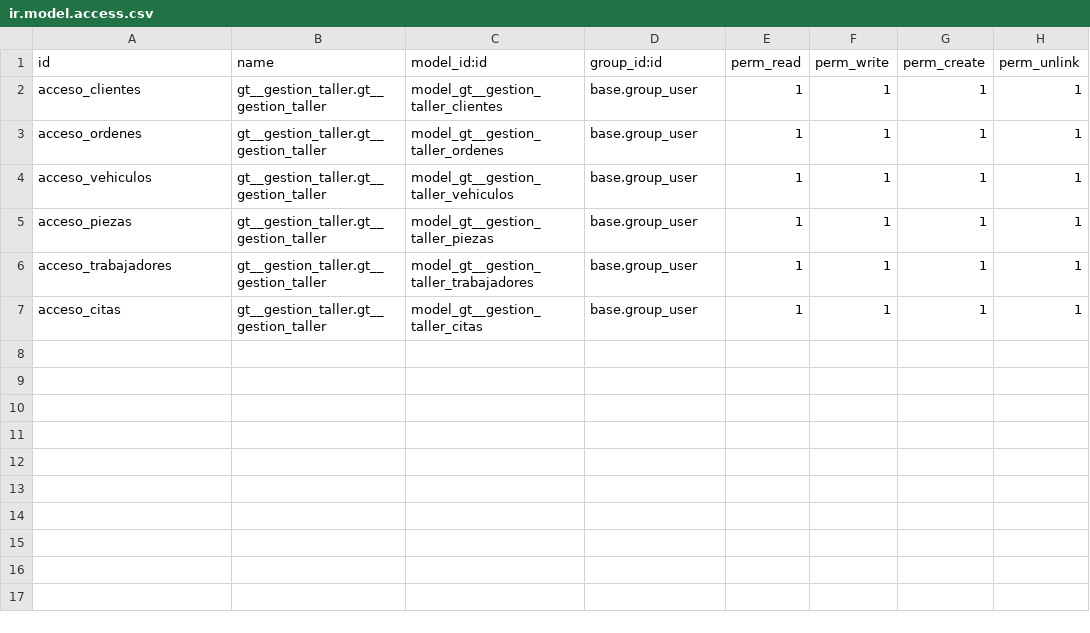
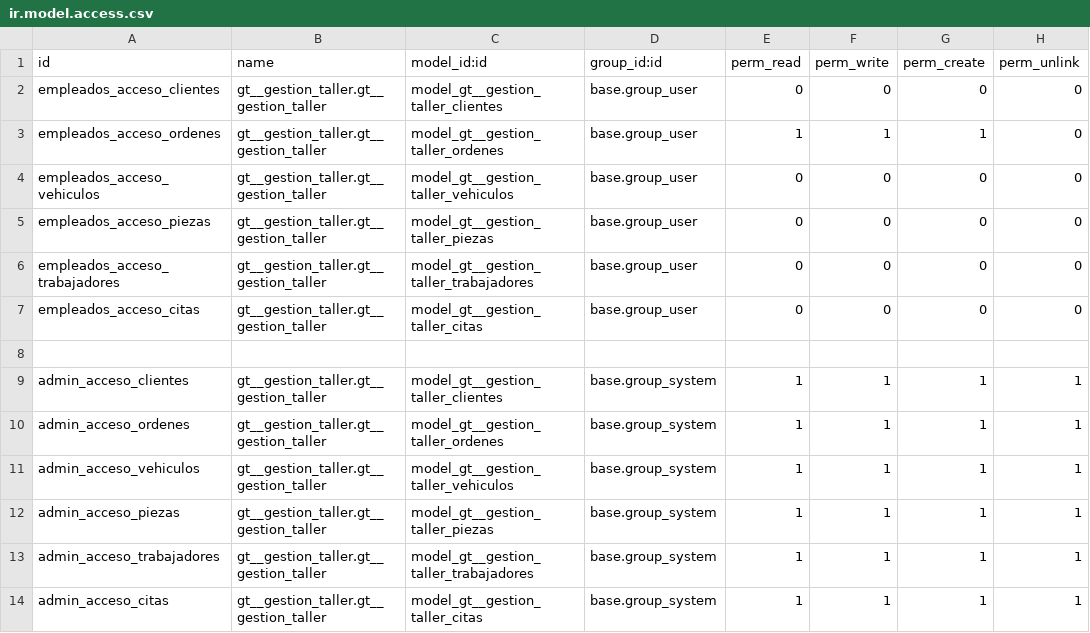
Before and after one commit to GusPuentes/ModuloOdoo, a CSV file: odoo/addons/gt__gestion_taller/security/ir.model.access.csv, drawn as a sheet.

```diff
--- a/odoo/addons/gt__gestion_taller/security/ir.model.access.csv
+++ b/odoo/addons/gt__gestion_taller/security/ir.model.access.csv
@@ -1,7 +1,14 @@
 id,name,model_id:id,group_id:id,perm_read,perm_write,perm_create,perm_unlink
-acceso_clientes,gt__gestion_taller.gt__gestion_taller,model_gt__gestion_taller_clientes,base.group_user,1,1,1,1
-acceso_ordenes,gt__gestion_taller.gt__gestion_taller,model_gt__gestion_taller_ordenes,base.group_user,1,1,1,1
-acceso_vehiculos,gt__gestion_taller.gt__gestion_taller,model_gt__gestion_taller_vehiculos,base.group_user,1,1,1,1
-acceso_piezas,gt__gestion_taller.gt__gestion_taller,model_gt__gestion_taller_piezas,base.group_user,1,1,1,1
-acceso_trabajadores,gt__gestion_taller.gt__gestion_taller,model_gt__gestion_taller_trabajadores,base.group_user,1,1,1,1
-acceso_citas,gt__gestion_taller.gt__gestion_taller,model_gt__gestion_taller_citas,base.group_user,1,1,1,1
+empleados_acceso_clientes,gt__gestion_taller.gt__gestion_taller,model_gt__gestion_taller_clientes,base.group_user,0,0,0,0
+empleados_acceso_ordenes,gt__gestion_taller.gt__gestion_taller,model_gt__gestion_taller_ordenes,base.group_user,1,1,1,0
+empleados_acceso_vehiculos,gt__gestion_taller.gt__gestion_taller,model_gt__gestion_taller_vehiculos,base.group_user,0,0,0,0
+empleados_acceso_piezas,gt__gestion_taller.gt__gestion_taller,model_gt__gestion_taller_piezas,base.group_user,0,0,0,0
+empleados_acceso_trabajadores,gt__gestion_taller.gt__gestion_taller,model_gt__gestion_taller_trabajadores,base.group_user,0,0,0,0
+empleados_acceso_citas,gt__gestion_taller.gt__gestion_taller,model_gt__gestion_taller_citas,base.group_user,0,0,0,0
+
+admin_acceso_clientes,gt__gestion_taller.gt__gestion_taller,model_gt__gestion_taller_clientes,base.group_system,1,1,1,1
+admin_acceso_ordenes,gt__gestion_taller.gt__gestion_taller,model_gt__gestion_taller_ordenes,base.group_system,1,1,1,1
+admin_acceso_vehiculos,gt__gestion_taller.gt__gestion_taller,model_gt__gestion_taller_vehiculos,base.group_system,1,1,1,1
+admin_acceso_piezas,gt__gestion_taller.gt__gestion_taller,model_gt__gestion_taller_piezas,base.group_system,1,1,1,1
+admin_acceso_trabajadores,gt__gestion_taller.gt__gestion_taller,model_gt__gestion_taller_trabajadores,base.group_system,1,1,1,1
+admin_acceso_citas,gt__gestion_taller.gt__gestion_taller,model_gt__gestion_taller_citas,base.group_system,1,1,1,1
```
Also changed, not shown: 4 other files.
